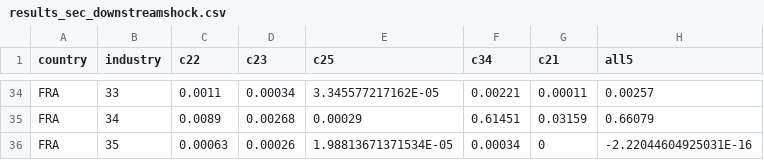
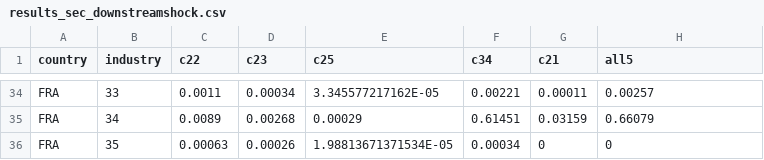
Before and after one commit to julienduranton/test-blog, a CSV file: input_data/covid/results_sec_downstreamshock.csv, drawn as a sheet; only a part is shown, gaps mark what is left out.

```diff
--- a/input_data/covid/results_sec_downstreamshock.csv
+++ b/input_data/covid/results_sec_downstreamshock.csv
@@ -35,2 +35,2 @@ FRA,33,0.0011,0.00034,3.345577217162E-05,0.00221,0.00011,0.00257
 FRA,34,0.0089,0.00268,0.00029,0.61451,0.03159,0.66079
-FRA,35,0.00063,0.00026,1.98813671371534E-05,0.00034,0,-2.22044604925031E-16
+FRA,35,0.00063,0.00026,1.98813671371534E-05,0.00034,0,0
```
Also changed, not shown: 1 other file.
